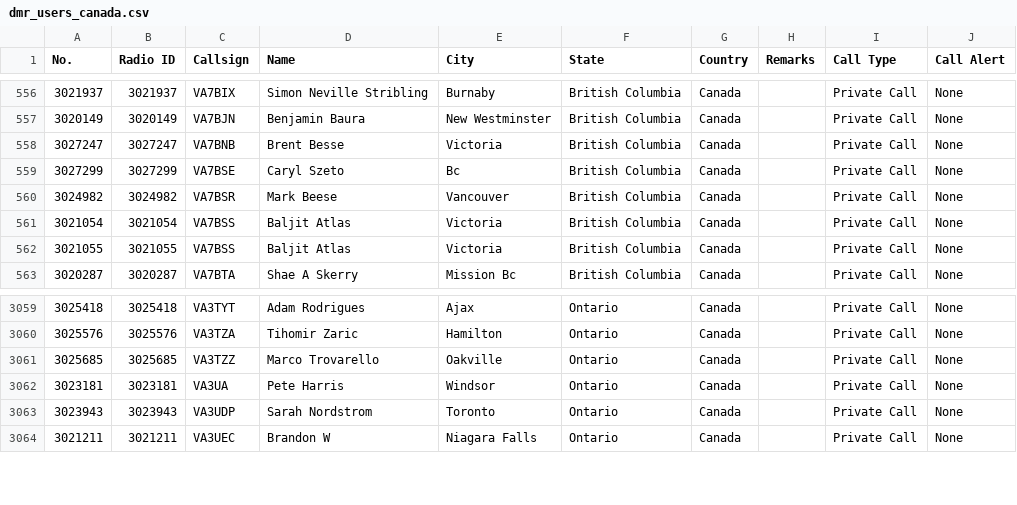
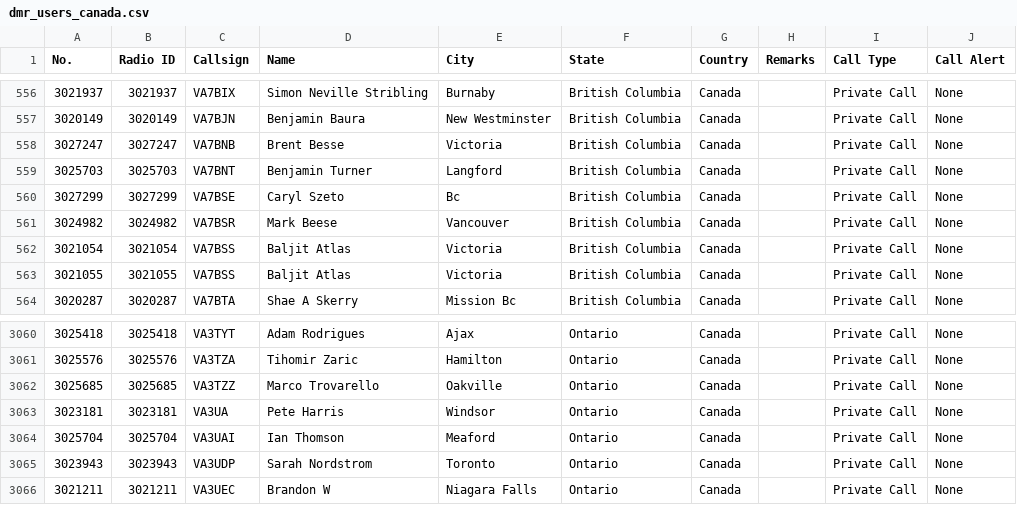
Before and after one commit to CraigHead/Anytone-DMR-Users, a CSV file: dmr_users_canada.csv, drawn as a sheet; only a part is shown, gaps mark what is left out; the diff names each change by its address in the sheet, - before the commit and + after, or states it on an @@ line.

Commit message:
Updated DMR User List 20240421.1

```diff
--- a/dmr_users_canada.csv
+++ b/dmr_users_canada.csv
+row 559: 3025703 | 3025703 | VA7BNT | Benjamin Turner | Langford | British Columbia | Canada |  | Private Call | None
+row 3064: 3025704 | 3025704 | VA3UAI | Ian Thomson | Meaford | Ontario | Canada |  | Private Call | None
```
